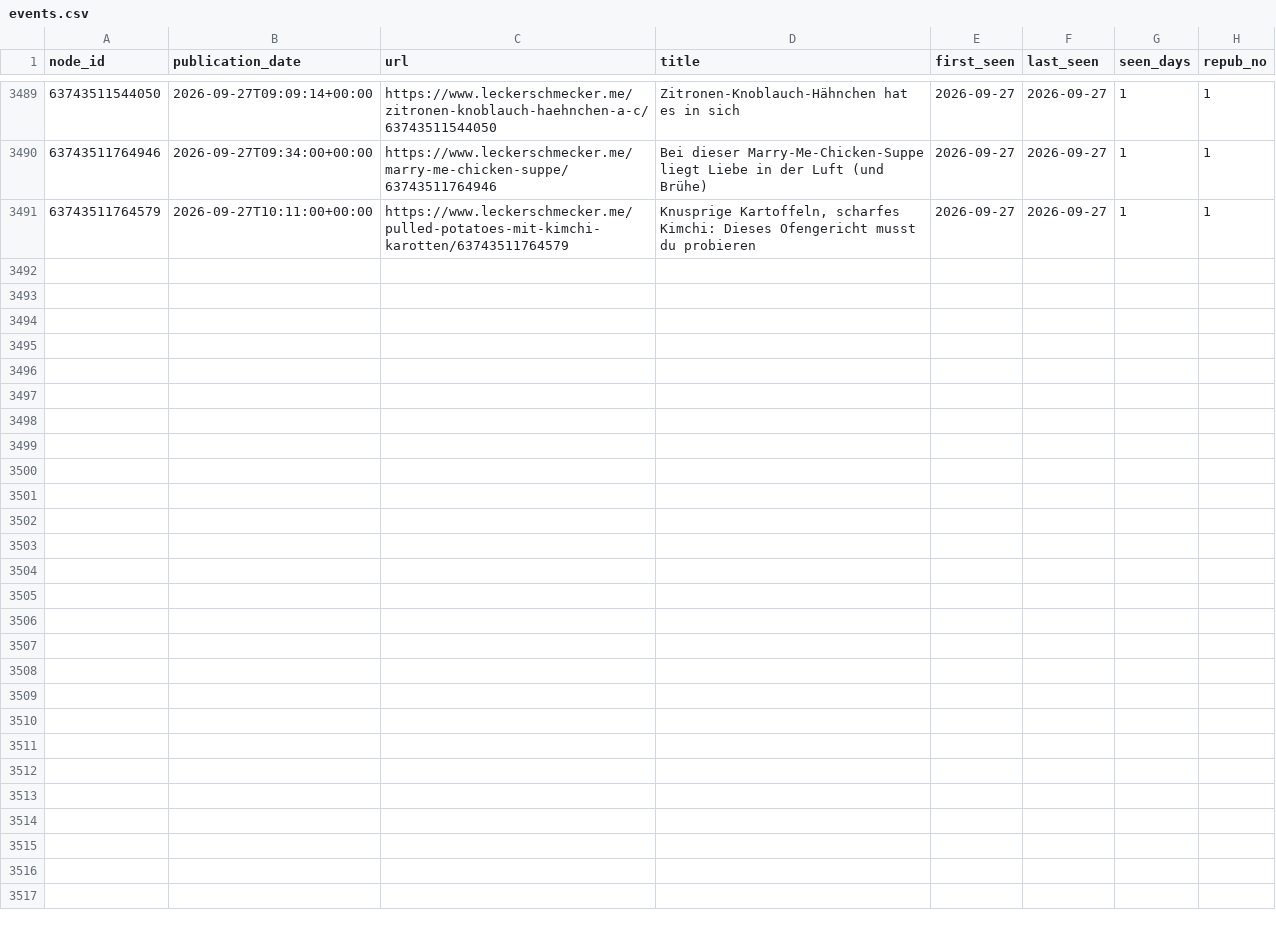
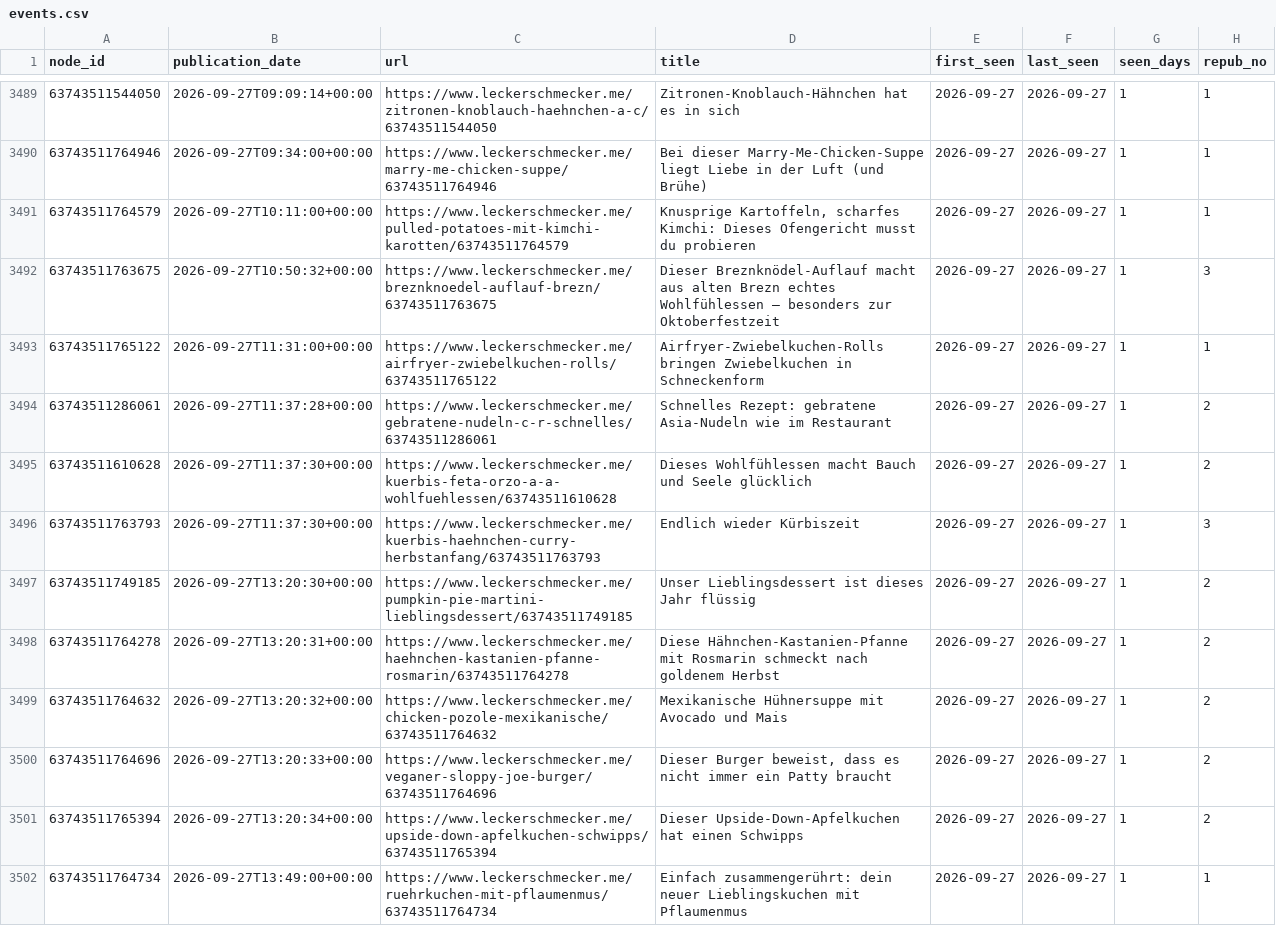
Before and after one commit to andreasgroo/lek-sitemap-archive, a CSV file: events.csv, drawn as a sheet; only a part is shown, gaps mark what is left out; the diff covers the shown part only; the diff names each change by its address in the sheet, - before the commit and + after, or states it on an @@ line.

```diff
--- a/events.csv
+++ b/events.csv
+row 3492: 63743511763675 | 2026-09-27T10:50:32+00:00 | https://www.leckerschmecker.me/breznknoedel-auflauf-brezn/63743511763675 | Dieser Breznknödel-Auflauf macht aus alten Brezn echtes Wohlfühlessen – besonders zur Oktoberfestzeit | 2026-09-27 | 2026-09-27 | 1 | 3
+row 3493: 63743511765122 | 2026-09-27T11:31:00+00:00 | https://www.leckerschmecker.me/airfryer-zwiebelkuchen-rolls/63743511765122 | Airfryer-Zwiebelkuchen-Rolls bringen Zwiebelkuchen in Schneckenform | 2026-09-27 | 2026-09-27 | 1 | 1
+row 3494: 63743511286061 | 2026-09-27T11:37:28+00:00 | https://www.leckerschmecker.me/gebratene-nudeln-c-r-schnelles/63743511286061 | Schnelles Rezept: gebratene Asia-Nudeln wie im Restaurant | 2026-09-27 | 2026-09-27 | 1 | 2
+row 3495: 63743511610628 | 2026-09-27T11:37:30+00:00 | https://www.leckerschmecker.me/kuerbis-feta-orzo-a-a-wohlfuehlessen/63743511610628 | Dieses Wohlfühlessen macht Bauch und Seele glücklich | 2026-09-27 | 2026-09-27 | 1 | 2
+row 3496: 63743511763793 | 2026-09-27T11:37:30+00:00 | https://www.leckerschmecker.me/kuerbis-haehnchen-curry-herbstanfang/63743511763793 | Endlich wieder Kürbiszeit | 2026-09-27 | 2026-09-27 | 1 | 3
+row 3497: 63743511749185 | 2026-09-27T13:20:30+00:00 | https://www.leckerschmecker.me/pumpkin-pie-martini-lieblingsdessert/63743511749185 | Unser Lieblingsdessert ist dieses Jahr flüssig | 2026-09-27 | 2026-09-27 | 1 | 2
+row 3498: 63743511764278 | 2026-09-27T13:20:31+00:00 | https://www.leckerschmecker.me/haehnchen-kastanien-pfanne-rosmarin/63743511764278 | Diese Hähnchen-Kastanien-Pfanne mit Rosmarin schmeckt nach goldenem Herbst | 2026-09-27 | 2026-09-27 | 1 | 2
+row 3499: 63743511764632 | 2026-09-27T13:20:32+00:00 | https://www.leckerschmecker.me/chicken-pozole-mexikanische/63743511764632 | Mexikanische Hühnersuppe mit Avocado und Mais | 2026-09-27 | 2026-09-27 | 1 | 2
+row 3500: 63743511764696 | 2026-09-27T13:20:33+00:00 | https://www.leckerschmecker.me/veganer-sloppy-joe-burger/63743511764696 | Dieser Burger beweist, dass es nicht immer ein Patty braucht | 2026-09-27 | 2026-09-27 | 1 | 2
+row 3501: 63743511765394 | 2026-09-27T13:20:34+00:00 | https://www.leckerschmecker.me/upside-down-apfelkuchen-schwipps/63743511765394 | Dieser Upside-Down-Apfelkuchen hat einen Schwipps | 2026-09-27 | 2026-09-27 | 1 | 2
+row 3502: 63743511764734 | 2026-09-27T13:49:00+00:00 | https://www.leckerschmecker.me/ruehrkuchen-mit-pflaumenmus/63743511764734 | Einfach zusammengerührt: dein neuer Lieblingskuchen mit Pflaumenmus | 2026-09-27 | 2026-09-27 | 1 | 1
```
Also changed, not shown: 10 added rows elsewhere in this file, 1 other file.
